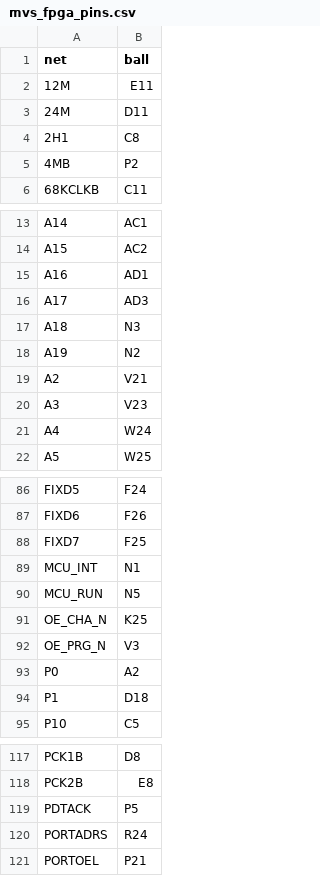
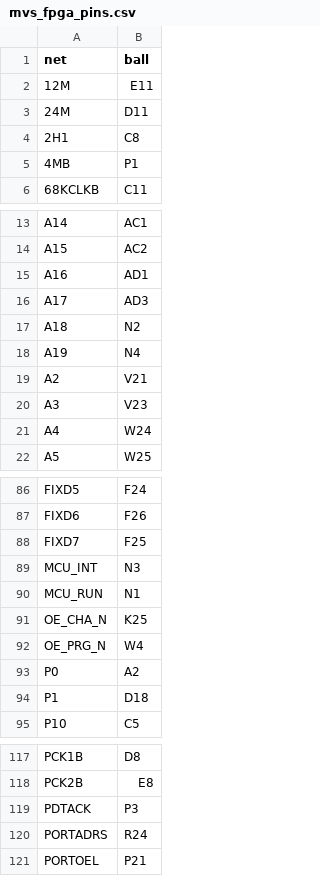
Before and after one commit to zanac/neo-spf2x, a CSV file: hardware/out/mvs_fpga_pins.csv, drawn as a sheet; only a part is shown, gaps mark what is left out; the diff covers the shown part only.

```diff
--- a/hardware/out/mvs_fpga_pins.csv
+++ b/hardware/out/mvs_fpga_pins.csv
@@ -4,3 +4,3 @@ net,ball
 2H1,C8
-4MB,P2
+4MB,P1
 68KCLKB,C11
@@ -16,4 +16,4 @@ A16,AD1
 A17,AD3
-A18,N3
-A19,N2
+A18,N2
+A19,N4
 A2,V21
@@ -88,6 +88,6 @@ FIXD6,F26
 FIXD7,F25
-MCU_INT,N1
-MCU_RUN,N5
+MCU_INT,N3
+MCU_RUN,N1
 OE_CHA_N,K25
-OE_PRG_N,V3
+OE_PRG_N,W4
 P0,A2
@@ -118,3 +118,3 @@ PCK1B,D8
 PCK2B,E8
-PDTACK,P5
+PDTACK,P3
 PORTADRS,R24
```
Also changed, not shown: 1 added row and 33 edited cells elsewhere in this file, hardware/out/aes_fpga_pins.csv, 32 other files.
